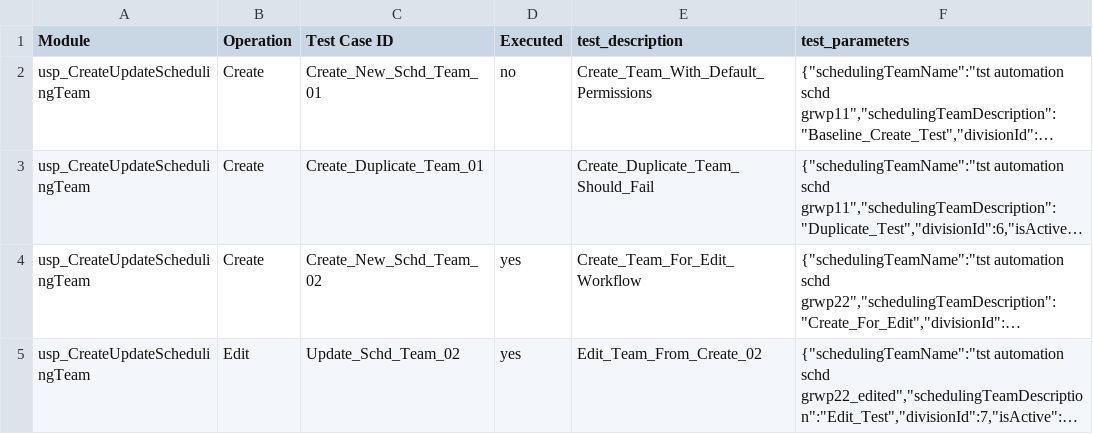
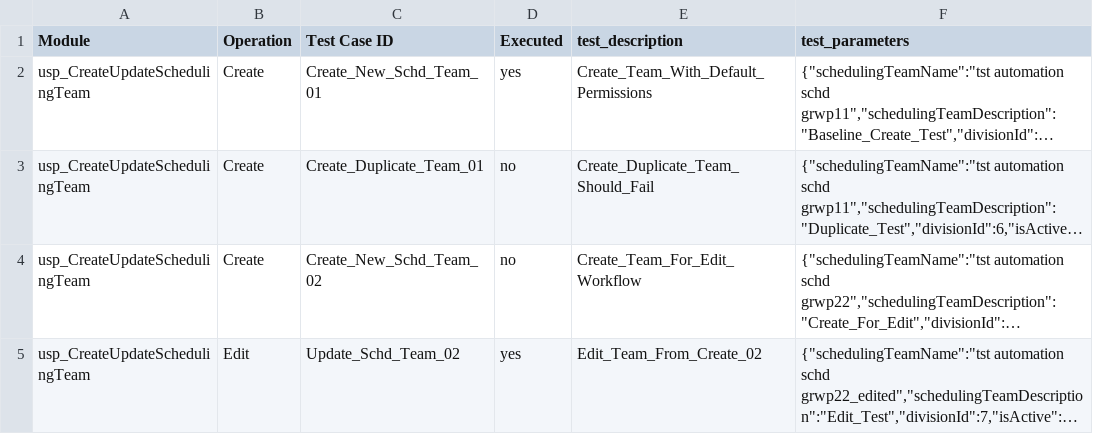
Before and after one commit to cspBBC/Automation_SP, a CSV file: keyword_driven_tests.csv, drawn as a sheet; long unchanged cells end in …; the diff names each change by its address in the sheet, - before the commit and + after, or states it on an @@ line.

```diff
--- a/keyword_driven_tests.csv
+++ b/keyword_driven_tests.csv
-D2 (Executed): no
+D2 (Executed): yes
-D3 (Executed): (empty)
+D3 (Executed): no
-D4 (Executed): yes
+D4 (Executed): no
```
Also changed, not shown: 1 other file.
